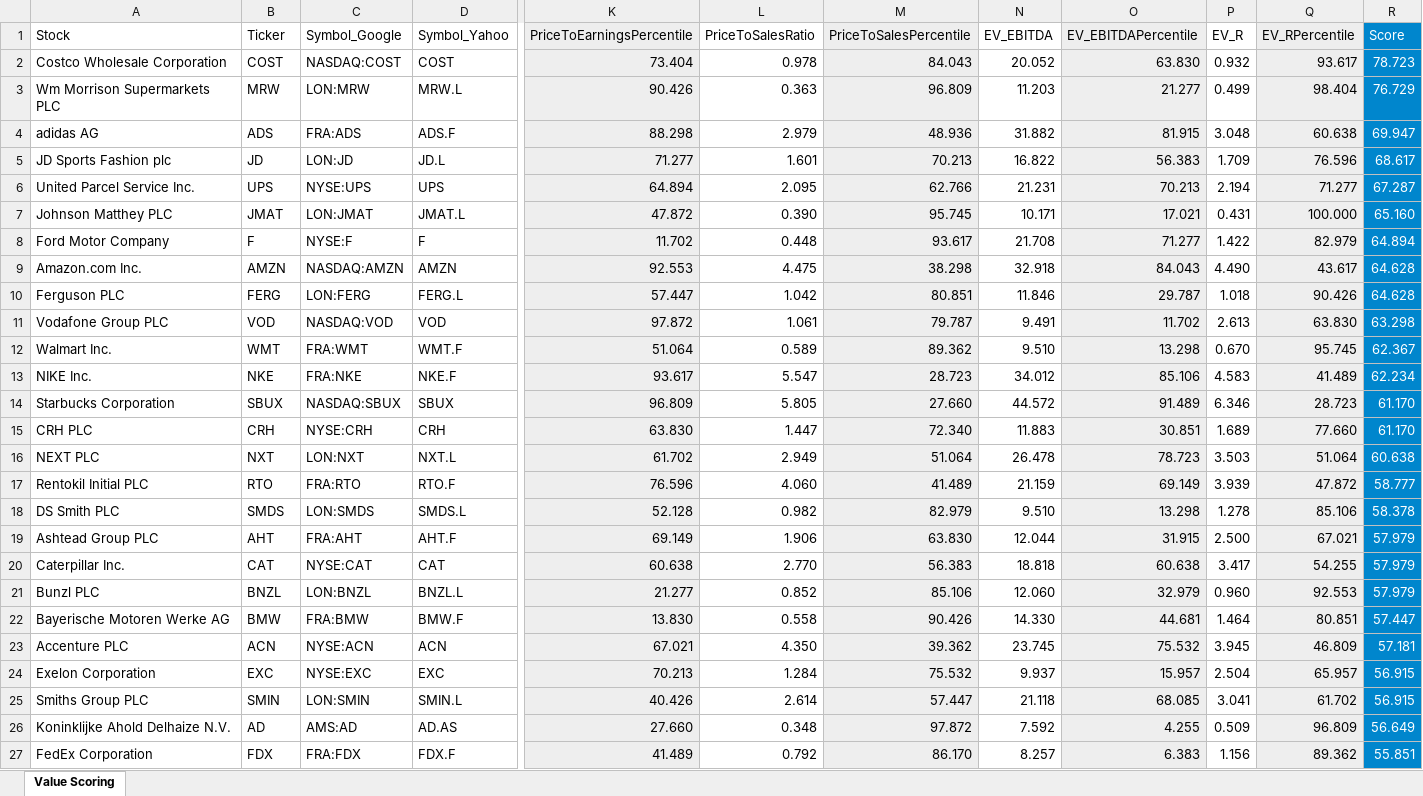
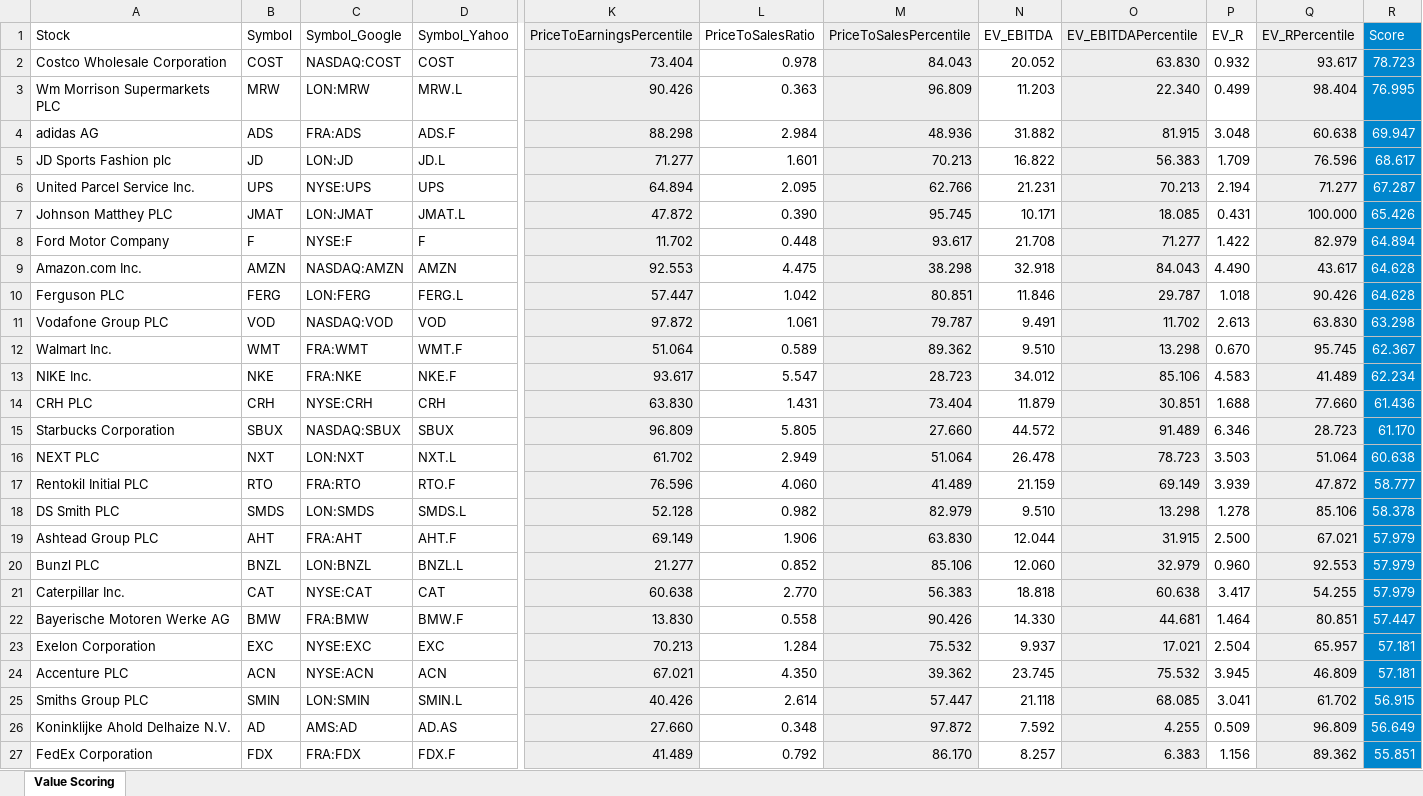
Before and after one commit to malexandersalazar/market-stock-value-scoring, an Excel workbook: dist/market_stock_value_scoring.xlsx, sheet Value Scoring, drawn as a sheet; only a part is shown, gaps mark what is left out; values as stored, in another font and other column widths than the file's, no borders; removed rows and columns are numbered as before the commit, all else as after; rows hold the shown columns only; the diff covers the shown part only; the diff names each change by its address in the sheet, - before the commit and + after, or states it on an @@ line.

```diff
--- a/dist/market_stock_value_scoring.xlsx (sheet Value Scoring)
+++ b/dist/market_stock_value_scoring.xlsx (sheet Value Scoring)
-B1: Ticker
+B1: Symbol
-O3 (EV_EBITDAPercentile): 21.277
+O3 (EV_EBITDAPercentile): 22.340
-R3 (Score): 76.729
+R3 (Score): 76.995
-L4 (PriceToSalesRatio): 2.979
+L4 (PriceToSalesRatio): 2.984
-O7 (EV_EBITDAPercentile): 17.021
+O7 (EV_EBITDAPercentile): 18.085
-R7 (Score): 65.160
+R7 (Score): 65.426
+row 14: CRH PLC | CRH | NYSE:CRH | CRH | 63.830 | 1.431 | 73.404 | 11.879 | 30.851 | 1.688 | 77.660 | 61.436
-row 15: CRH PLC | CRH | NYSE:CRH | CRH | 63.830 | 1.447 | 72.340 | 11.883 | 30.851 | 1.689 | 77.660 | 61.170
@@ row 21 moved to row 20: Bunzl PLC @@
+row 23: Exelon Corporation | EXC | NYSE:EXC | EXC | 70.213 | 1.284 | 75.532 | 9.937 | 17.021 | 2.504 | 65.957 | 57.181
-row 24: Exelon Corporation | EXC | NYSE:EXC | EXC | 70.213 | 1.284 | 75.532 | 9.937 | 15.957 | 2.504 | 65.957 | 56.915
```
Also changed, not shown: 4 added rows, 4 removed rows, 1 moved row and 6 edited cells elsewhere in this sheet, 3 other files.
